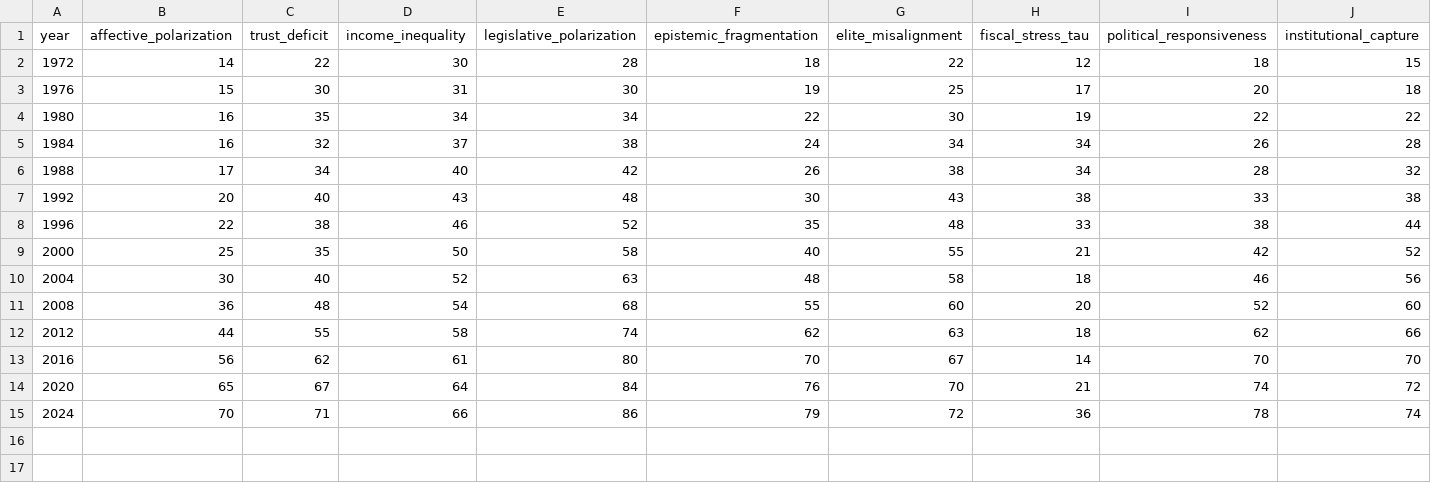
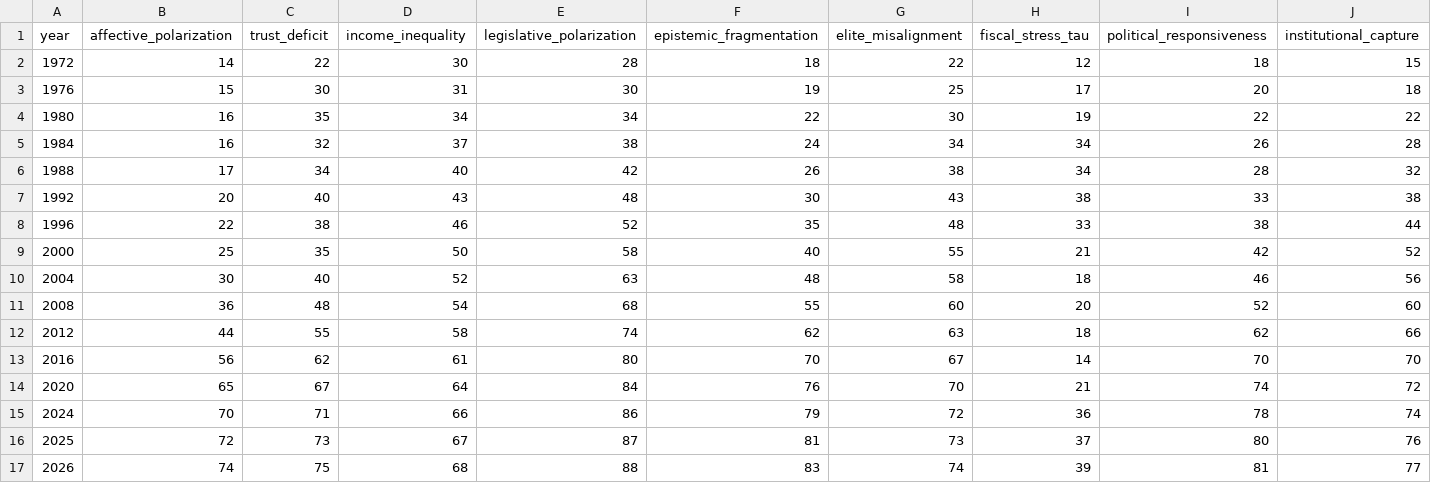
Before and after one commit to dthafnerjr/nfi-r1, a CSV file: data/historical_dimensions.csv, drawn as a sheet; only a part is shown; rows hold the shown columns only; the diff names each change by its address in the sheet, - before the commit and + after, or states it on an @@ line.

Commit message:
NFI R1.1: 2025-26 data update, in-app intro, τ current value
Task 1 - In-app intro:
- render_intro() panel added to Overview tab — plain-English 'What am I
  looking at' with score guide, zone explanation, τ primer, navigation map
- render_intro() called at top of tab1

Task 2 - Data update through 2026 YTD:
- data/historical_dimensions.csv: added 2025 and 2026 estimated rows (16 total)
- data/tau_historical.csv: added 2025 (τ=0.282, net interest $970B actual)
  and 2026 est (τ≈0.300, net interest ~$1,065B)
- data/DATA_NOTES.md: full provenance and estimation methodology for 2025/26
- nfi_model.py: TAU_CURRENT=0.300 constant added (2026 YTD estimate)
- monte_carlo.py: simulation now starts from 2026 with updated dimension values
- monte_carlo.py: calvo_crossing_probs years updated (2028-2045 range)
- app.py: τ dashboard updated to show 2025-26 estimates; chart origin 2026;
  composite KPI header updated to '2026 est.'; estimated zone shading on chart

P(τ>τ°) now: 2028≈71%, 2030≈100% (arithmetic: τ=0.300, drift ~0.022/yr,
distance to τ°_low = 0.080, ETA ~3-4 years)

```diff
--- a/data/historical_dimensions.csv
+++ b/data/historical_dimensions.csv
+row 16: 2025 | 72 | 73 | 67 | 87 | 81 | 73 | 37 | 80 | 76
+row 17: 2026 | 74 | 75 | 68 | 88 | 83 | 74 | 39 | 81 | 77
```
Also changed, not shown: data/tau_historical.csv, 4 other files.
